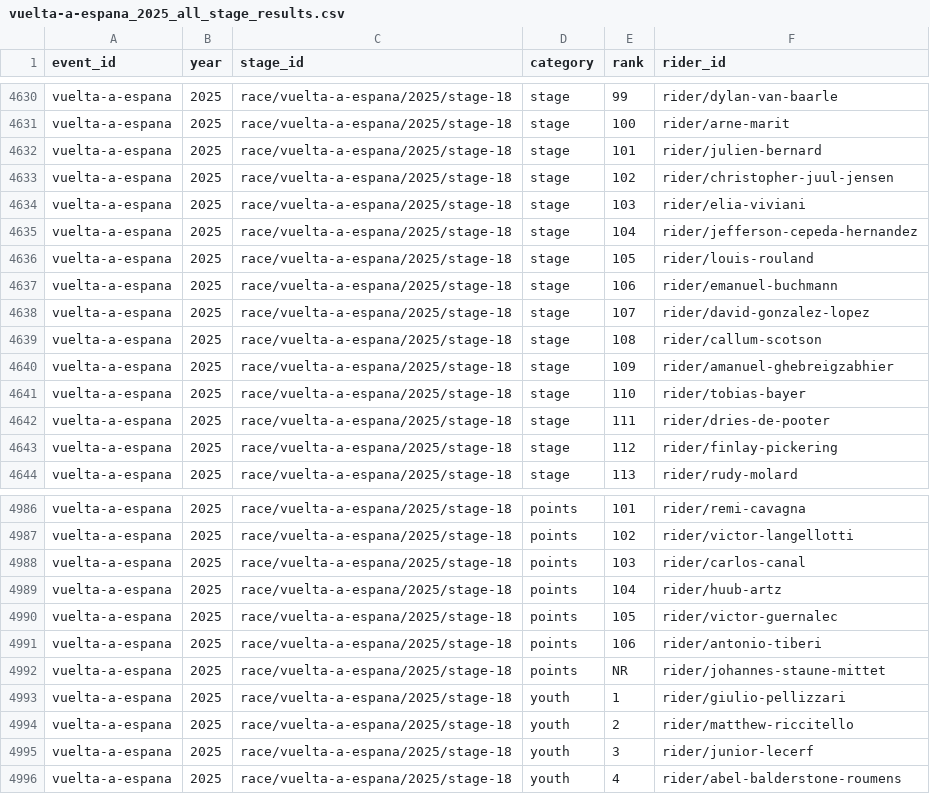
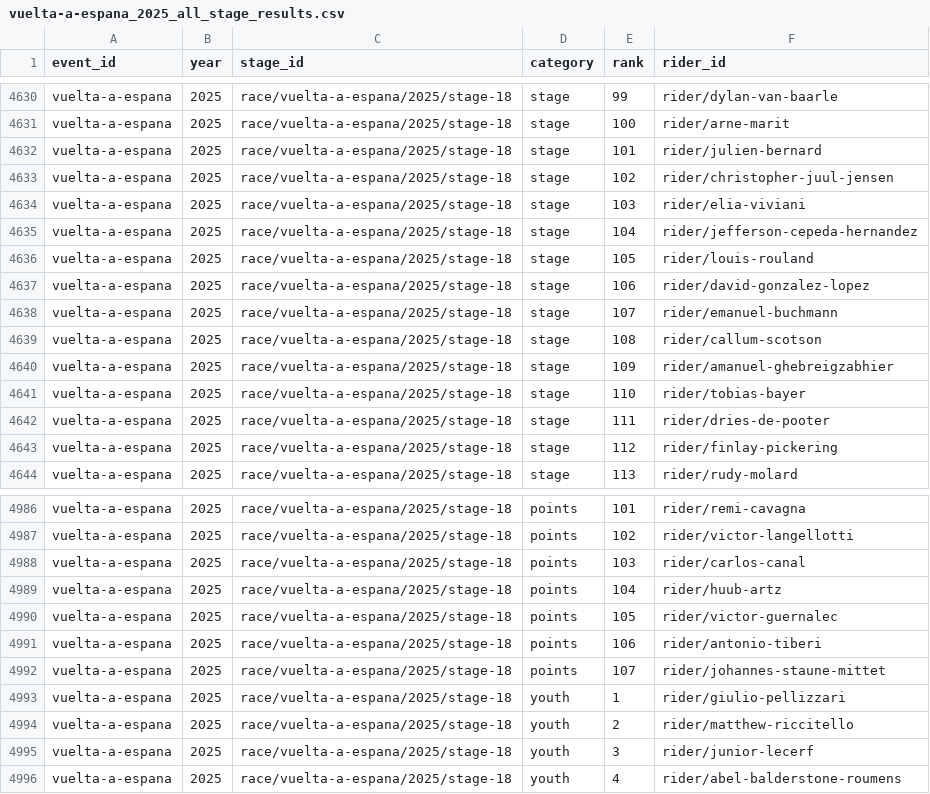
Before and after one commit to Thomassegers14/tourmanager-scraper, a CSV file: data/processed/results/vuelta-a-espana_2025_all_stage_results.csv, drawn as a sheet; only a part is shown, gaps mark what is left out.

```diff
--- a/data/processed/results/vuelta-a-espana_2025_all_stage_results.csv
+++ b/data/processed/results/vuelta-a-espana_2025_all_stage_results.csv
@@ -4636,4 +4636,4 @@ vuelta-a-espana,2025,race/vuelta-a-espana/2025/stage-18,stage,104,rider/jefferso
 vuelta-a-espana,2025,race/vuelta-a-espana/2025/stage-18,stage,105,rider/louis-rouland
-vuelta-a-espana,2025,race/vuelta-a-espana/2025/stage-18,stage,106,rider/emanuel-buchmann
-vuelta-a-espana,2025,race/vuelta-a-espana/2025/stage-18,stage,107,rider/david-gonzalez-lopez
+vuelta-a-espana,2025,race/vuelta-a-espana/2025/stage-18,stage,106,rider/david-gonzalez-lopez
+vuelta-a-espana,2025,race/vuelta-a-espana/2025/stage-18,stage,107,rider/emanuel-buchmann
 vuelta-a-espana,2025,race/vuelta-a-espana/2025/stage-18,stage,108,rider/callum-scotson
@@ -4991,3 +4991,3 @@ vuelta-a-espana,2025,race/vuelta-a-espana/2025/stage-18,points,105,rider/victor-
 vuelta-a-espana,2025,race/vuelta-a-espana/2025/stage-18,points,106,rider/antonio-tiberi
-vuelta-a-espana,2025,race/vuelta-a-espana/2025/stage-18,points,NR,rider/johannes-staune-mittet
+vuelta-a-espana,2025,race/vuelta-a-espana/2025/stage-18,points,107,rider/johannes-staune-mittet
 vuelta-a-espana,2025,race/vuelta-a-espana/2025/stage-18,youth,1,rider/giulio-pellizzari
```
